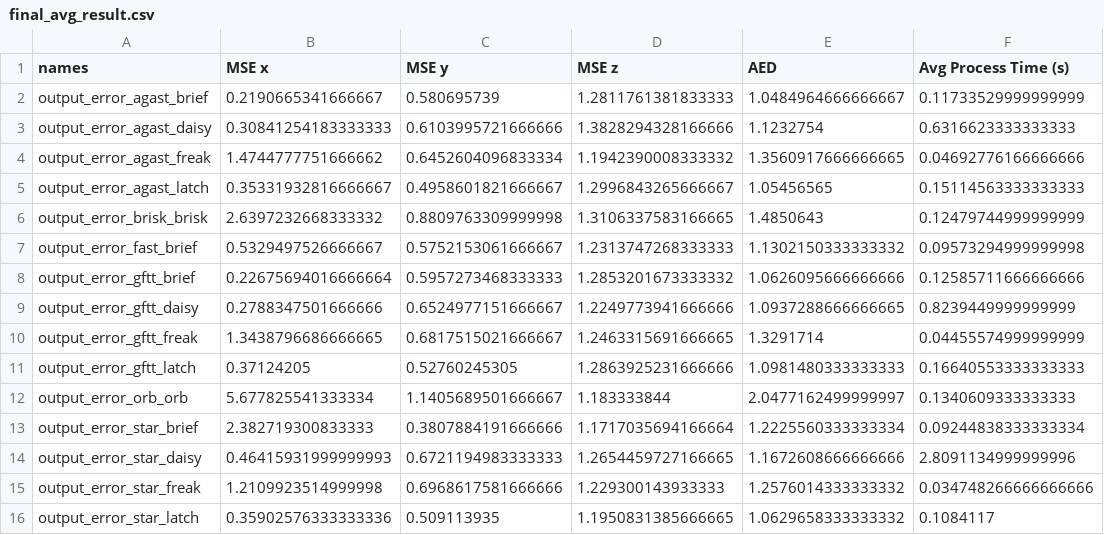
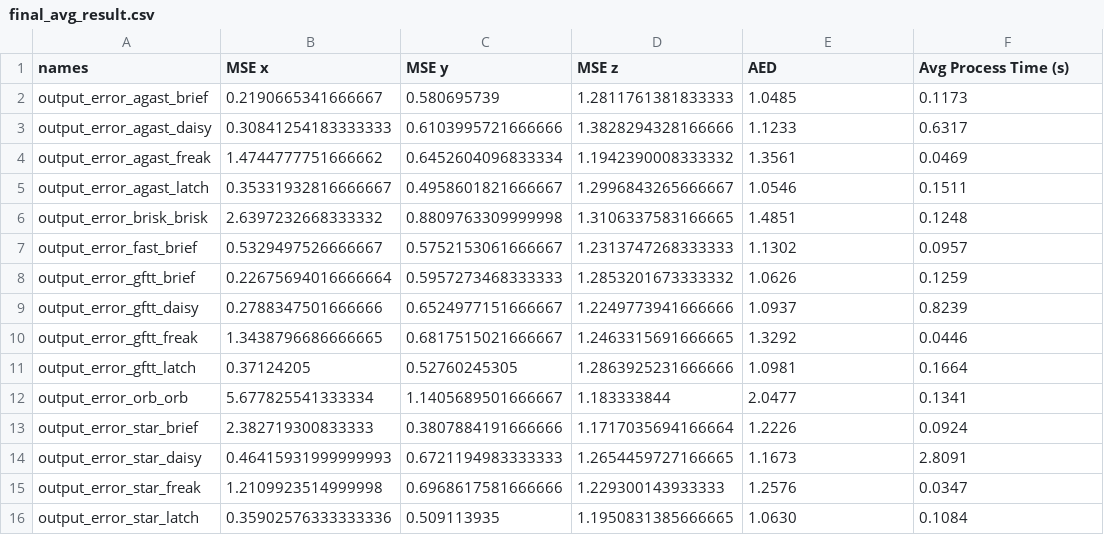
Before and after one commit to chunyang-zhang/MOT_Thesis_1551025_1551034, a CSV file: Test-Detetor-Descriptor/final_avg_result.csv, drawn as a sheet.

```diff
--- a/Test-Detetor-Descriptor/final_avg_result.csv
+++ b/Test-Detetor-Descriptor/final_avg_result.csv
@@ -1,16 +1,16 @@
 names,MSE x,MSE y,MSE z,AED,Avg Process Time (s)
-output_error_agast_brief,0.2190665341666667,0.580695739,1.2811761381833333,1.0484964666666667,0.11733529999999999
-output_error_agast_daisy,0.30841254183333333,0.6103995721666666,1.3828294328166666,1.1232754,0.6316623333333333
-output_error_agast_freak,1.4744777751666662,0.6452604096833334,1.1942390008333332,1.3560917666666665,0.04692776166666666
-output_error_agast_latch,0.35331932816666667,0.4958601821666667,1.2996843265666667,1.05456565,0.15114563333333333
-output_error_brisk_brisk,2.6397232668333332,0.8809763309999998,1.3106337583166665,1.4850643,0.12479744999999999
-output_error_fast_brief,0.5329497526666667,0.5752153061666667,1.2313747268333333,1.1302150333333332,0.09573294999999998
-output_error_gftt_brief,0.22675694016666664,0.5957273468333333,1.2853201673333332,1.0626095666666666,0.12585711666666666
-output_error_gftt_daisy,0.2788347501666666,0.6524977151666667,1.2249773941666666,1.0937288666666665,0.8239449999999999
-output_error_gftt_freak,1.3438796686666665,0.6817515021666667,1.2463315691666665,1.3291714,0.04455574999999999
-output_error_gftt_latch,0.37124205,0.52760245305,1.2863925231666666,1.0981480333333333,0.16640553333333333
-output_error_orb_orb,5.677825541333334,1.1405689501666667,1.183333844,2.0477162499999997,0.1340609333333333
-output_error_star_brief,2.382719300833333,0.3807884191666666,1.1717035694166664,1.2225560333333334,0.09244838333333334
-output_error_star_daisy,0.46415931999999993,0.6721194983333333,1.2654459727166665,1.1672608666666666,2.8091134999999996
-output_error_star_freak,1.2109923514999998,0.6968617581666666,1.229300143933333,1.2576014333333332,0.034748266666666666
-output_error_star_latch,0.35902576333333336,0.509113935,1.1950831385666665,1.0629658333333332,0.1084117
+output_error_agast_brief,0.2190665341666667,0.580695739,1.2811761381833333,1.0485,0.1173
+output_error_agast_daisy,0.30841254183333333,0.6103995721666666,1.3828294328166666,1.1233,0.6317
+output_error_agast_freak,1.4744777751666662,0.6452604096833334,1.1942390008333332,1.3561,0.0469
+output_error_agast_latch,0.35331932816666667,0.4958601821666667,1.2996843265666667,1.0546,0.1511
+output_error_brisk_brisk,2.6397232668333332,0.8809763309999998,1.3106337583166665,1.4851,0.1248
+output_error_fast_brief,0.5329497526666667,0.5752153061666667,1.2313747268333333,1.1302,0.0957
+output_error_gftt_brief,0.22675694016666664,0.5957273468333333,1.2853201673333332,1.0626,0.1259
+output_error_gftt_daisy,0.2788347501666666,0.6524977151666667,1.2249773941666666,1.0937,0.8239
+output_error_gftt_freak,1.3438796686666665,0.6817515021666667,1.2463315691666665,1.3292,0.0446
+output_error_gftt_latch,0.37124205,0.52760245305,1.2863925231666666,1.0981,0.1664
+output_error_orb_orb,5.677825541333334,1.1405689501666667,1.183333844,2.0477,0.1341
+output_error_star_brief,2.382719300833333,0.3807884191666666,1.1717035694166664,1.2226,0.0924
+output_error_star_daisy,0.46415931999999993,0.6721194983333333,1.2654459727166665,1.1673,2.8091
+output_error_star_freak,1.2109923514999998,0.6968617581666666,1.229300143933333,1.2576,0.0347
+output_error_star_latch,0.35902576333333336,0.509113935,1.1950831385666665,1.0630,0.1084
```
Also changed, not shown: Test-Detetor-Descriptor/005.csv, Test-Detetor-Descriptor/060.csv, 6 other files.
